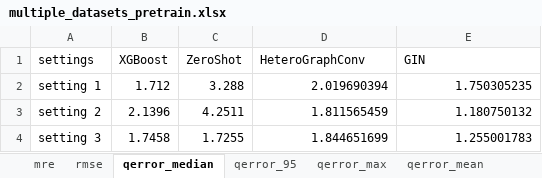
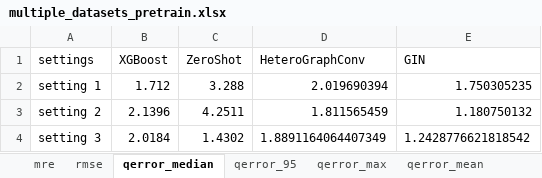
Before and after one commit to earthwuyang/pg_mem_pred, an Excel workbook: figures/multiple_datasets_pretrain.xlsx, sheet qerror_median, drawn as a sheet; values as stored, in another font and other column widths than the file's, no borders; the diff names each change by its address in the sheet, - before the commit and + after, or states it on an @@ line.

```diff
--- a/figures/multiple_datasets_pretrain.xlsx (sheet qerror_median)
+++ b/figures/multiple_datasets_pretrain.xlsx (sheet qerror_median)
-B4 (XGBoost): 1.7458
+B4 (XGBoost): 2.0184
-C4 (ZeroShot): 1.7255
+C4 (ZeroShot): 1.4302
-D4 (HeteroGraphConv): 1.844651699
+D4 (HeteroGraphConv): 1.8891164064407349
-E4 (GIN): 1.255001783
+E4 (GIN): 1.2428776621818542
```
Also changed, not shown: sheet qerror_95, sheet rmse, sheet qerror_max, sheet qerror_mean, sheet mre, 4 other files.
